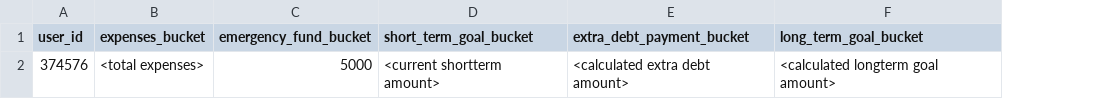
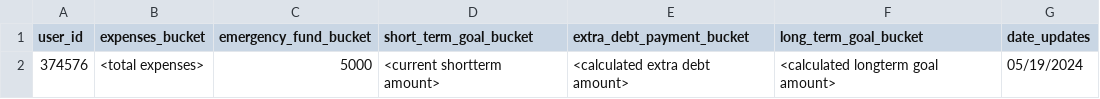
Before and after one commit to boyila/my-new-api, a CSV file: data/buckets.csv, drawn as a sheet; the diff names each change by its address in the sheet, - before the commit and + after, or states it on an @@ line.

Commit message:
made some changes to data files

```diff
--- a/data/buckets.csv
+++ b/data/buckets.csv
+column G (date_updates), row 2: 05/19/2024
```
Also changed, not shown: 3 other files.
